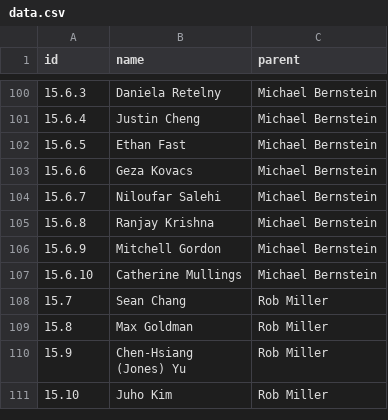
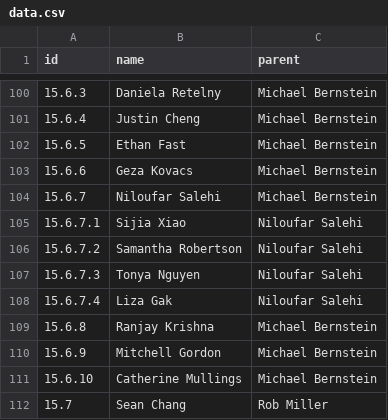
Before and after one commit to fredhohman/brad-myers-advisee-tree, a CSV file: data.csv, drawn as a sheet; only a part is shown, gaps mark what is left out; the shorter side is filled out with more unchanged rows; the diff names each change by its address in the sheet, - before the commit and + after, or states it on an @@ line.

```diff
--- a/data.csv
+++ b/data.csv
+row 105: 15.6.7.1 | Sijia Xiao | Niloufar Salehi
+row 106: 15.6.7.2 | Samantha Robertson | Niloufar Salehi
+row 107: 15.6.7.3 | Tonya Nguyen | Niloufar Salehi
+row 108: 15.6.7.4 | Liza Gak | Niloufar Salehi
```
Also changed, not shown: 2 other files.
